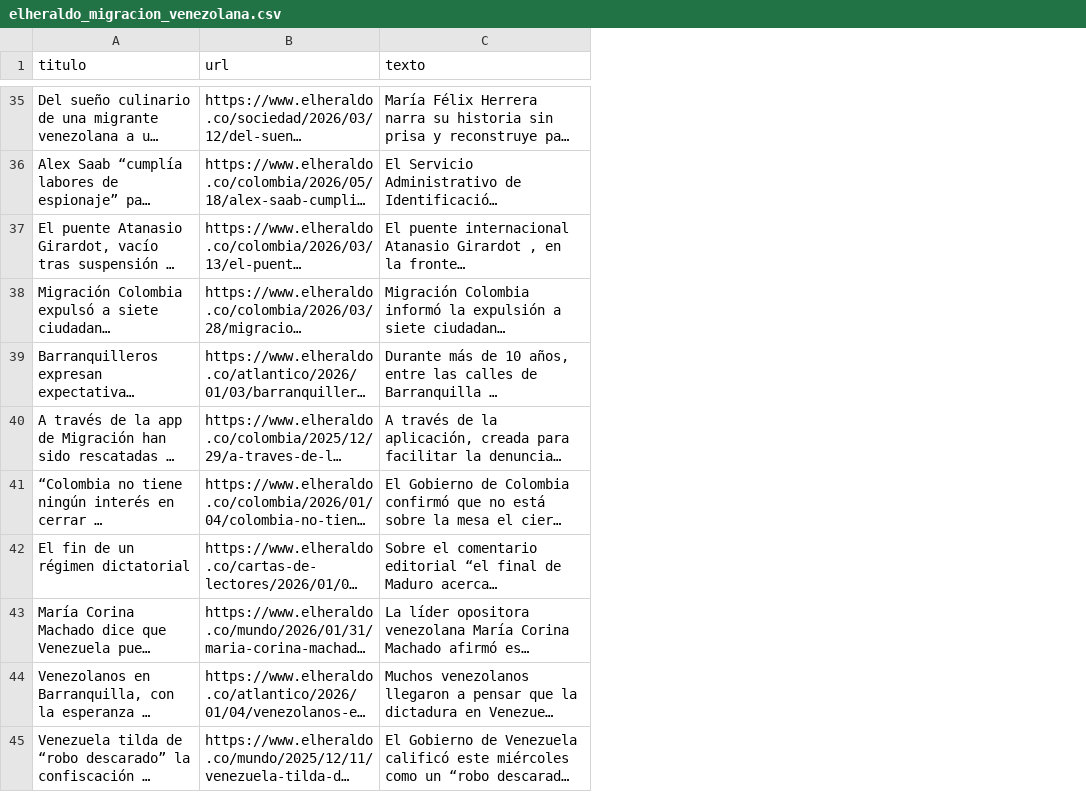
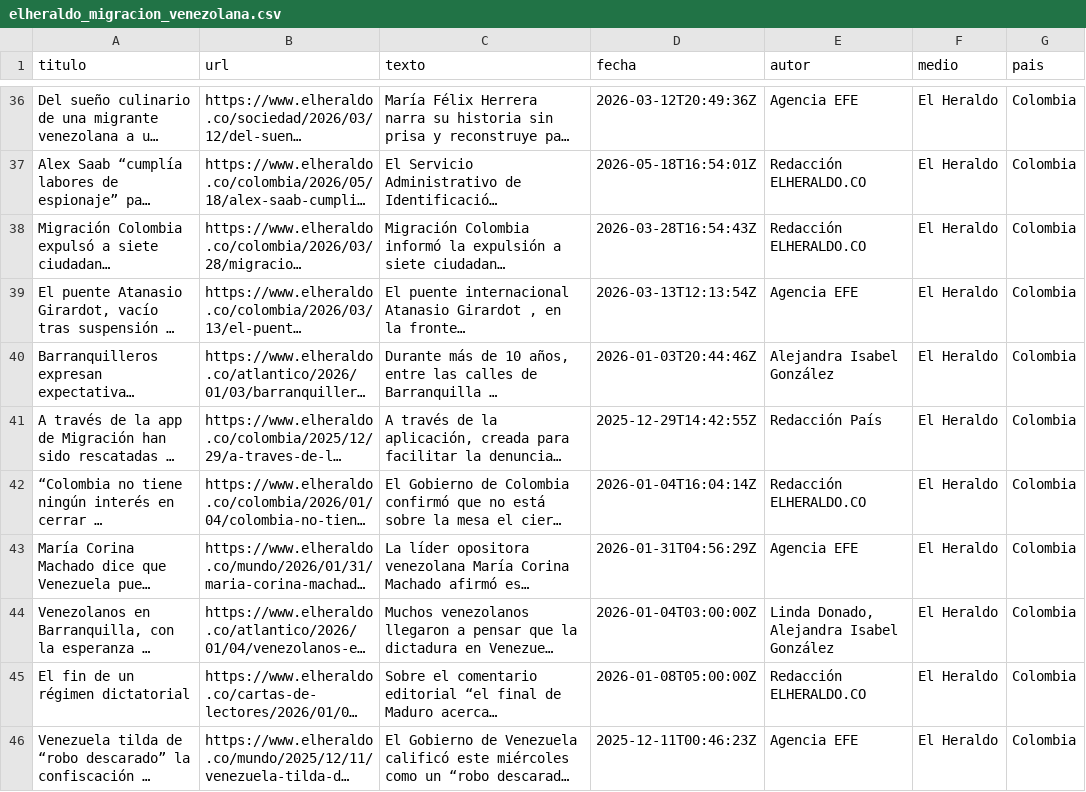
Before and after one commit to Diegopp25/corpus_y_entrenamiento_nlp_migra_venezolana, a CSV file: elheraldo_migracion_venezolana.csv, drawn as a sheet; only a part is shown, gaps mark what is left out; long unchanged cells end in …; the diff covers the shown part only; the diff names each change by its address in the sheet, - before the commit and + after, or states it on an @@ line.

Commit message:
Actualización: ahora la extracción de artículos colombianos también guarda fecha, autor, país y medio de comunicación. El cuerpo y autor de el espectador suele contener información sucia. El cuerpo almacena concatenaciones de caracteres propios de códigto html

```diff
--- a/elheraldo_migracion_venezolana.csv
+++ b/elheraldo_migracion_venezolana.csv
+column D (fecha), rows 36-37: 2026-03-12T20:49:36Z | 2026-05-18T16:54:01Z; rows 39-44: 2026-03-13T12:13:54Z | 2026-01-03T20:44:46Z | 2025-12-29T14:42:55Z | 2026-01-04T16:04:14Z | 2026-01-31T04:56:29Z | 2026-01-04T03:00:00Z; row 46: 2025-12-11T00:46:23Z
+column E (autor), rows 36-37: Agencia EFE | Redacción ELHERALDO.CO; rows 39-44: Agencia EFE | Alejandra Isabel González | Redacción País | Redacción ELHERALDO.CO | Agencia EFE | Linda Donado, Alejandra Isabel González; row 46: Agencia EFE
+column F (medio), rows 36-37: El Heraldo | El Heraldo; rows 39-44: all El Heraldo; row 46: El Heraldo
+column G (pais), rows 36-37: Colombia | Colombia; rows 39-44: all Colombia; row 46: Colombia
@@ row 42 moved to row 45: El fin de un régimen dictatorial @@
```
Also changed, not shown: 1 added row, 1 removed row, 7 moved rows and 8 edited cells elsewhere in this file, 2 other files.
